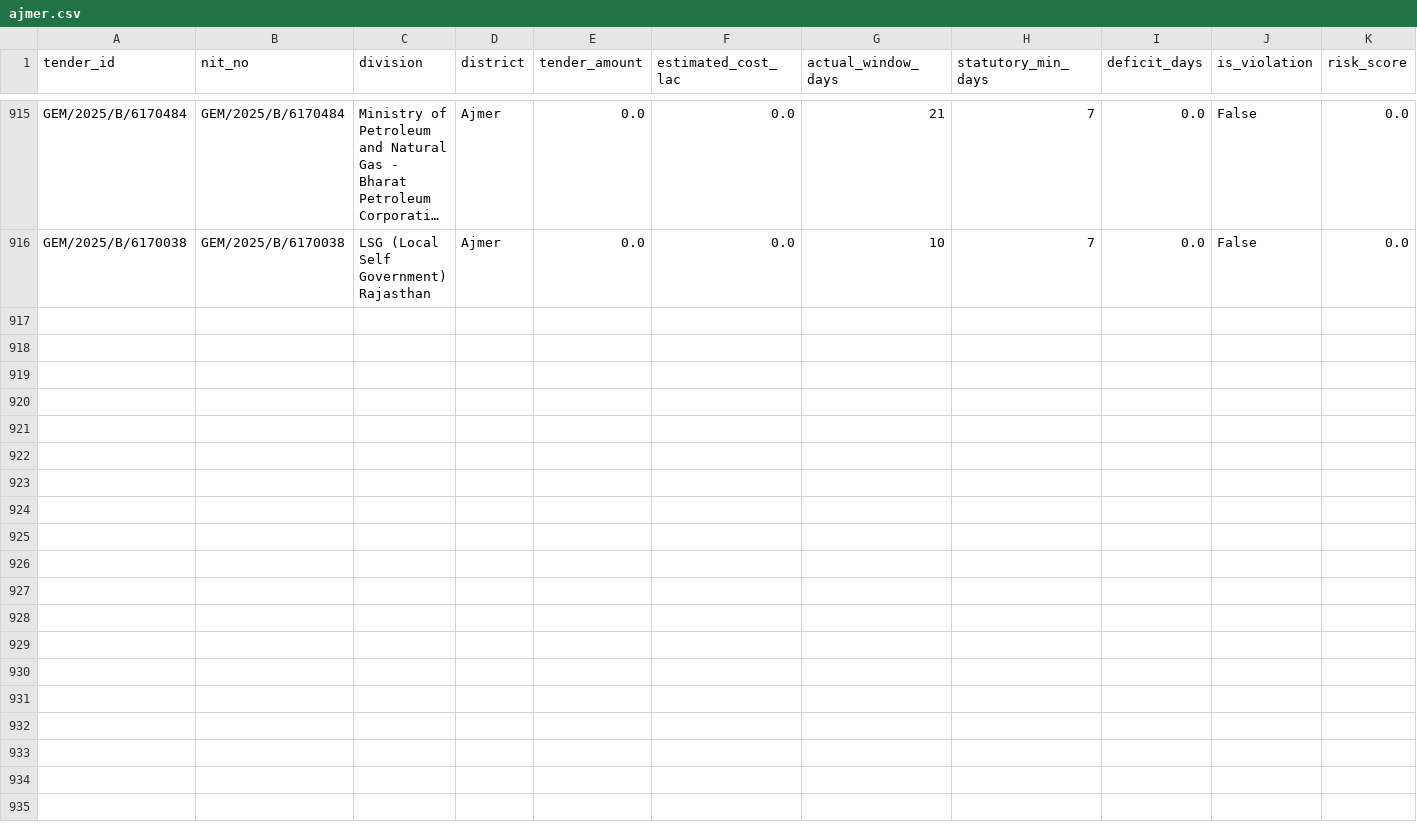
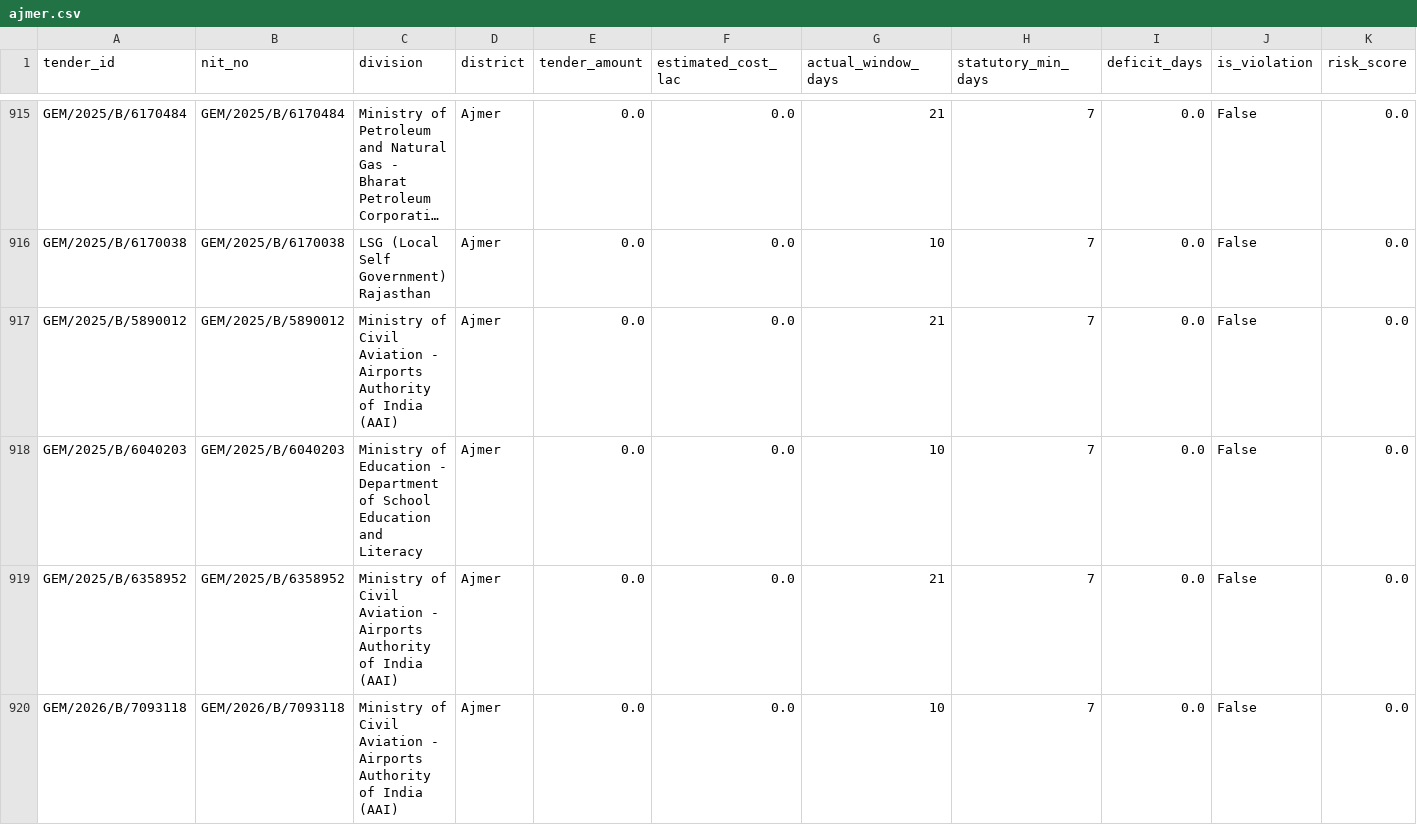
Before and after one commit to WEB-DEVELOPER61/raj-truth-procurement-web, a CSV file: data/districts/ajmer.csv, drawn as a sheet; only a part is shown, gaps mark what is left out; long unchanged cells end in …; the diff names each change by its address in the sheet, - before the commit and + after, or states it on an @@ line.

```diff
--- a/data/districts/ajmer.csv
+++ b/data/districts/ajmer.csv
+row 917: GEM/2025/B/5890012 | GEM/2025/B/5890012 | Ministry of Civil Aviation - Airports Authority of India (AAI) | Ajmer | 0.0 | 0.0 | 21 | 7 | 0.0 | False | 0.0
+row 918: GEM/2025/B/6040203 | GEM/2025/B/6040203 | Ministry of Education - Department of School Education and Literacy | Ajmer | 0.0 | 0.0 | 10 | 7 | 0.0 | False | 0.0
+row 919: GEM/2025/B/6358952 | GEM/2025/B/6358952 | Ministry of Civil Aviation - Airports Authority of India (AAI) | Ajmer | 0.0 | 0.0 | 21 | 7 | 0.0 | False | 0.0
+row 920: GEM/2026/B/7093118 | GEM/2026/B/7093118 | Ministry of Civil Aviation - Airports Authority of India (AAI) | Ajmer | 0.0 | 0.0 | 10 | 7 | 0.0 | False | 0.0
```
Also changed, not shown: data/districts/alwar.csv, data/districts/barmer.csv, 10 other files.
